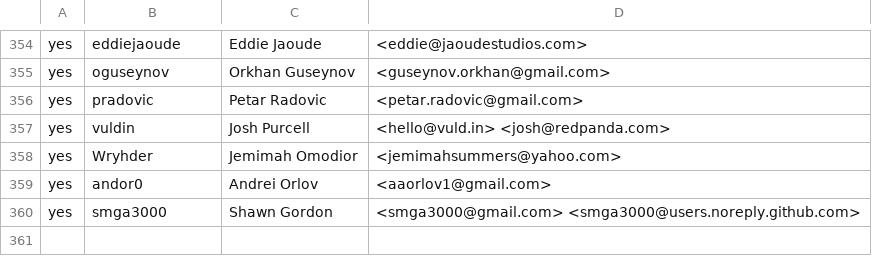
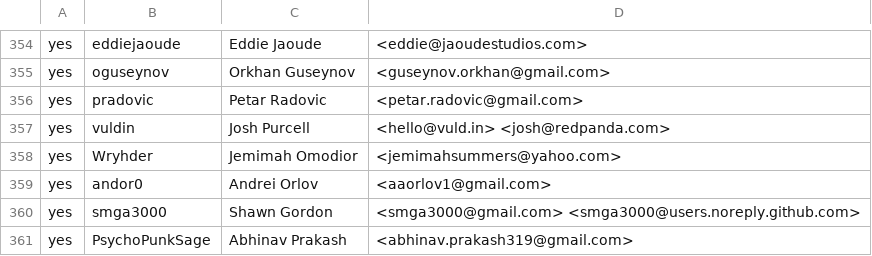
Before and after one commit to build-trust/ockam, a CSV file: .github/CONTRIBUTORS.csv, drawn as a sheet; only a part is shown, gaps mark what is left out; the diff names each change by its address in the sheet, - before the commit and + after, or states it on an @@ line.

Commit message:
Update CONTRIBUTORS.csv

```diff
--- a/.github/CONTRIBUTORS.csv
+++ b/.github/CONTRIBUTORS.csv
+row 361: yes | PsychoPunkSage | Abhinav Prakash | <abhinav.prakash319@gmail.com>
```
